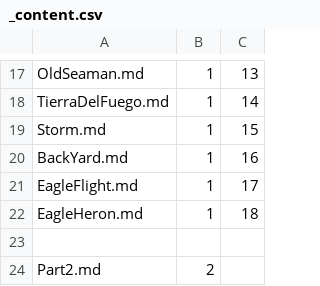
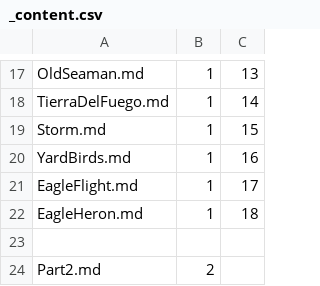
Before and after one commit to Mark-Seaman/DigitalOcean-2023, a CSV file: Documents/seamansguide.com/poem/_content.csv, drawn as a sheet; only a part is shown, gaps mark what is left out.

```diff
--- a/Documents/seamansguide.com/poem/_content.csv
+++ b/Documents/seamansguide.com/poem/_content.csv
@@ -19,3 +19,3 @@ TierraDelFuego.md,1,14
 Storm.md,1,15
-BackYard.md,1,16
+YardBirds.md,1,16
 EagleFlight.md,1,17
```
Also changed, not shown: Documents/shrinking-world.com/ai/_content.csv, 4 other files.
